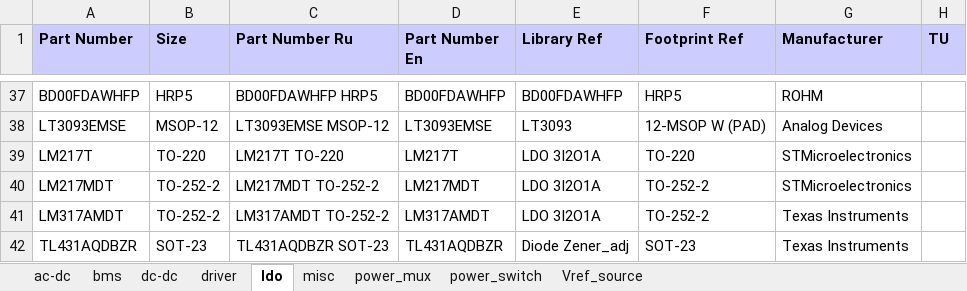
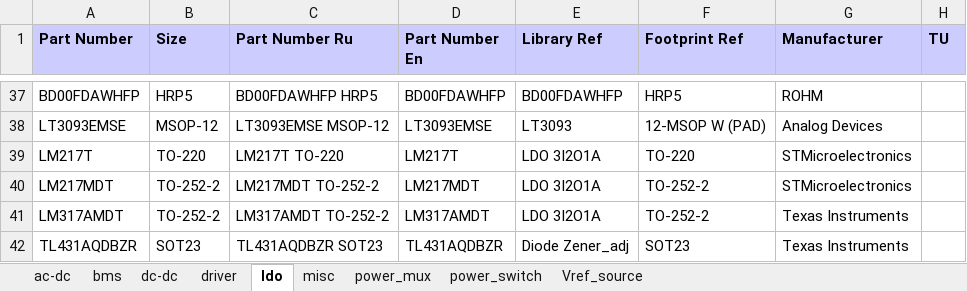
Before and after one commit to garou-g/elem_altium_db2, an Excel workbook: library/power_supplies.xlsx, sheet ldo, drawn as a sheet; only a part is shown, gaps mark what is left out; values as stored, in another font and other column widths than the file's, no borders; the diff names each change by its address in the sheet, - before the commit and + after, or states it on an @@ line.

Commit message:
123

```diff
--- a/library/power_supplies.xlsx (sheet ldo)
+++ b/library/power_supplies.xlsx (sheet ldo)
-B42 (Size): SOT-23
+B42 (Size): SOT23
-C42 (Part Number Ru): TL431AQDBZR SOT-23
+C42 (Part Number Ru): TL431AQDBZR SOT23
-F42 (Footprint Ref): SOT-23
+F42 (Footprint Ref): SOT23
```
